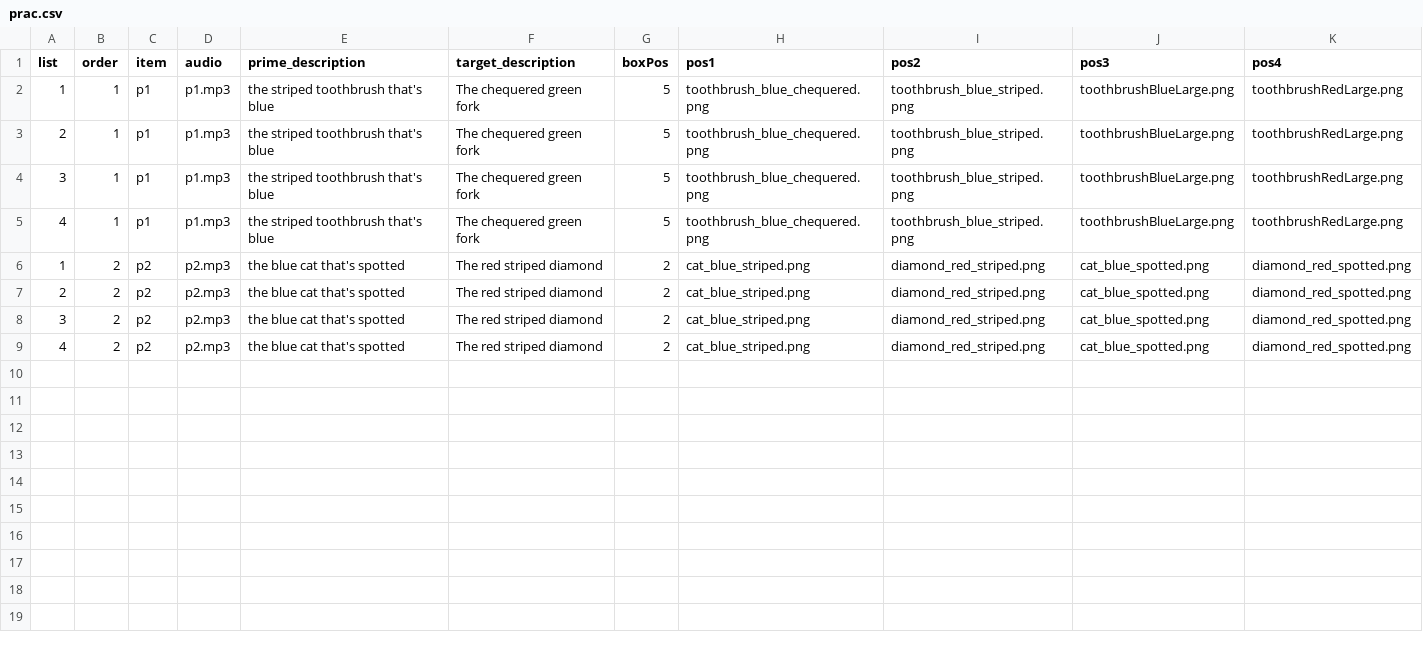
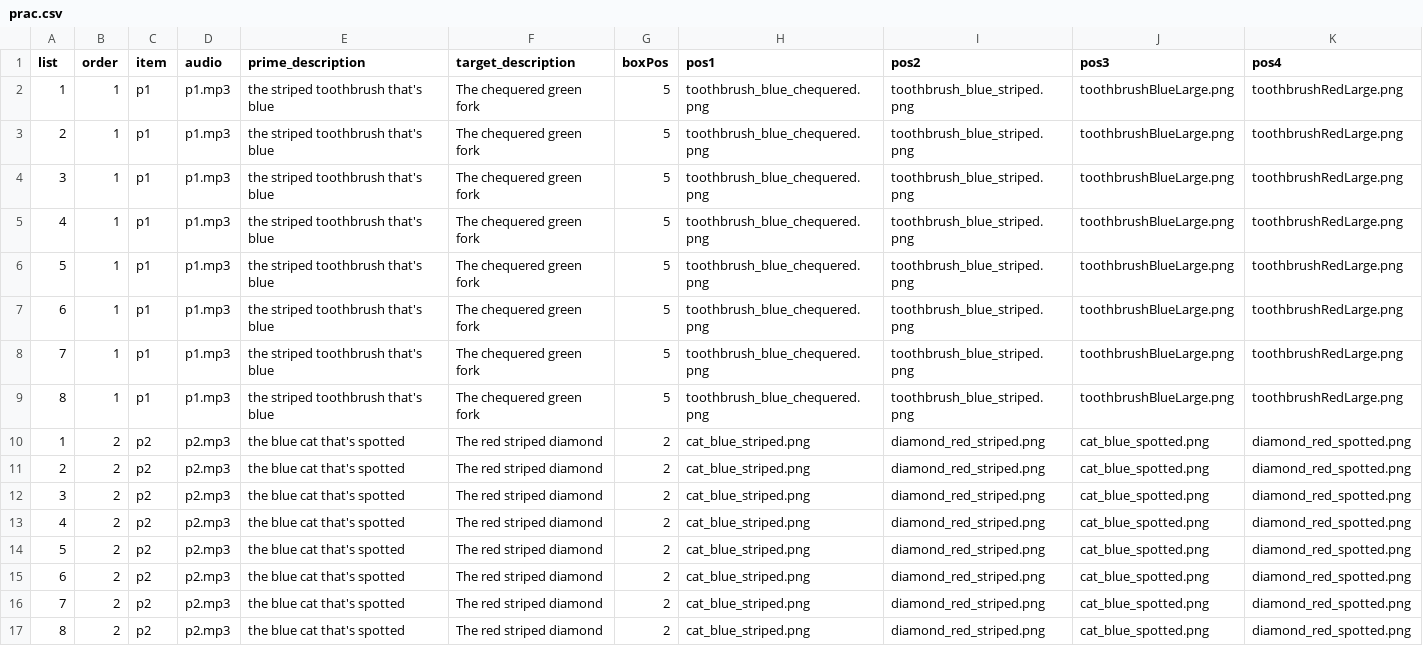
Before and after one commit to awpzs/RC_ENG_Priming_RC_Colour, a CSV file: chunk_includes/prac.csv, drawn as a sheet; only a part is shown; rows hold the shown columns only; the diff names each change by its address in the sheet, - before the commit and + after, or states it on an @@ line.

```diff
--- a/chunk_includes/prac.csv
+++ b/chunk_includes/prac.csv
+row 6: 5 | 1 | p1 | p1.mp3 | the striped toothbrush that's blue | The chequered green fork | 5 | toothbrush_blue_chequered.png | toothbrush_blue_striped.png | toothbrushBlueLarge.png | toothbrushRedLarge.png
+row 7: 6 | 1 | p1 | p1.mp3 | the striped toothbrush that's blue | The chequered green fork | 5 | toothbrush_blue_chequered.png | toothbrush_blue_striped.png | toothbrushBlueLarge.png | toothbrushRedLarge.png
+row 8: 7 | 1 | p1 | p1.mp3 | the striped toothbrush that's blue | The chequered green fork | 5 | toothbrush_blue_chequered.png | toothbrush_blue_striped.png | toothbrushBlueLarge.png | toothbrushRedLarge.png
+row 9: 8 | 1 | p1 | p1.mp3 | the striped toothbrush that's blue | The chequered green fork | 5 | toothbrush_blue_chequered.png | toothbrush_blue_striped.png | toothbrushBlueLarge.png | toothbrushRedLarge.png
+row 14: 5 | 2 | p2 | p2.mp3 | the blue cat that's spotted | The red striped diamond | 2 | cat_blue_striped.png | diamond_red_striped.png | cat_blue_spotted.png | diamond_red_spotted.png
+row 15: 6 | 2 | p2 | p2.mp3 | the blue cat that's spotted | The red striped diamond | 2 | cat_blue_striped.png | diamond_red_striped.png | cat_blue_spotted.png | diamond_red_spotted.png
+row 16: 7 | 2 | p2 | p2.mp3 | the blue cat that's spotted | The red striped diamond | 2 | cat_blue_striped.png | diamond_red_striped.png | cat_blue_spotted.png | diamond_red_spotted.png
+row 17: 8 | 2 | p2 | p2.mp3 | the blue cat that's spotted | The red striped diamond | 2 | cat_blue_striped.png | diamond_red_striped.png | cat_blue_spotted.png | diamond_red_spotted.png
```
Also changed, not shown: chunk_includes/instructions.csv, 1 other file.
